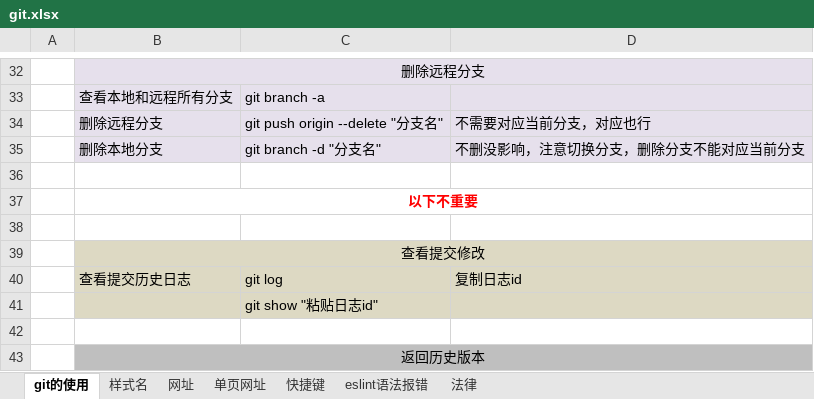
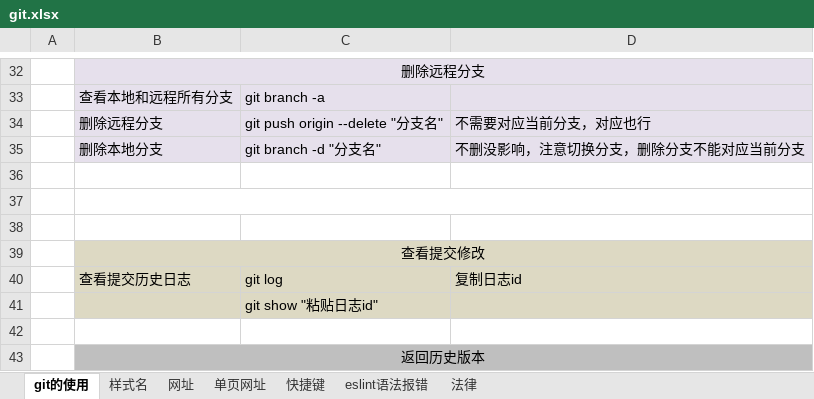
Before and after one commit to sunsetFog/record, an Excel workbook: github/git.xlsx, sheet git的使用, drawn as a sheet; only a part is shown, gaps mark what is left out; values as stored, in another font and other column widths than the file's, no borders; the diff names each change by its address in the sheet, - before the commit and + after, or states it on an @@ line.

```diff
--- a/github/git.xlsx (sheet git的使用)
+++ b/github/git.xlsx (sheet git的使用)
-B37: 以下不重要
+B37: (empty)
```
Also changed, not shown: sheet 快捷键, sheet 网址, sheet 样式名, humor/customer-service.xlsx, 6 other files.
